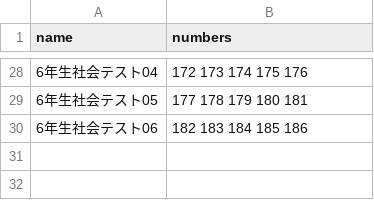
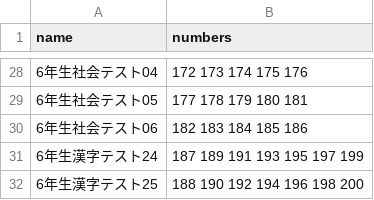
Before and after one commit to ECR33/tegaki-exam, a CSV file: static/tests.csv, drawn as a sheet; only a part is shown, gaps mark what is left out.

```diff
--- a/static/tests.csv
+++ b/static/tests.csv
@@ -30 +30,3 @@ name,numbers
 6年生社会テスト06,182 183 184 185 186
+6年生漢字テスト24,187 189 191 193 195 197 199
+6年生漢字テスト25,188 190 192 194 196 198 200
```
Also changed, not shown: static/questions.csv.
